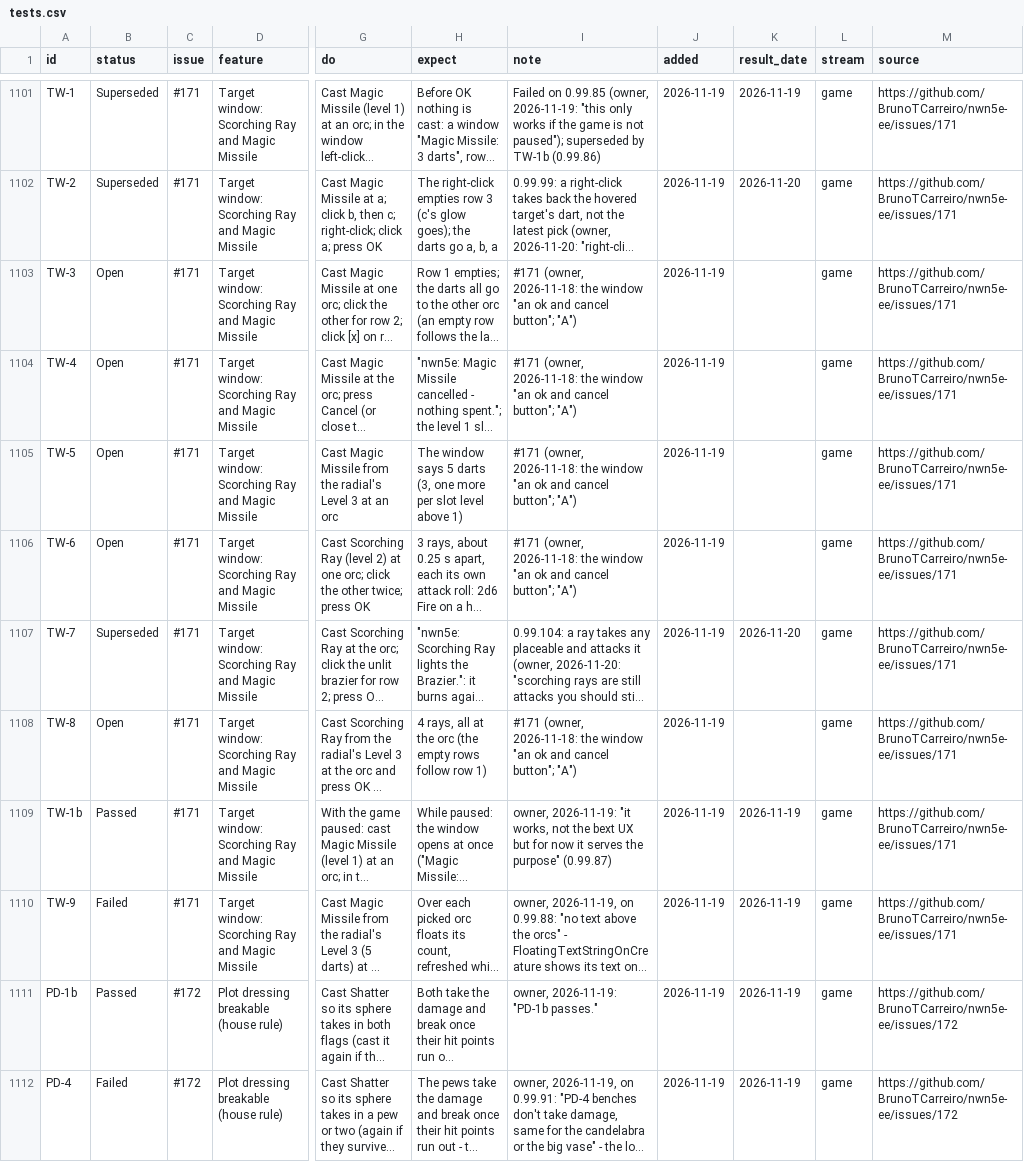
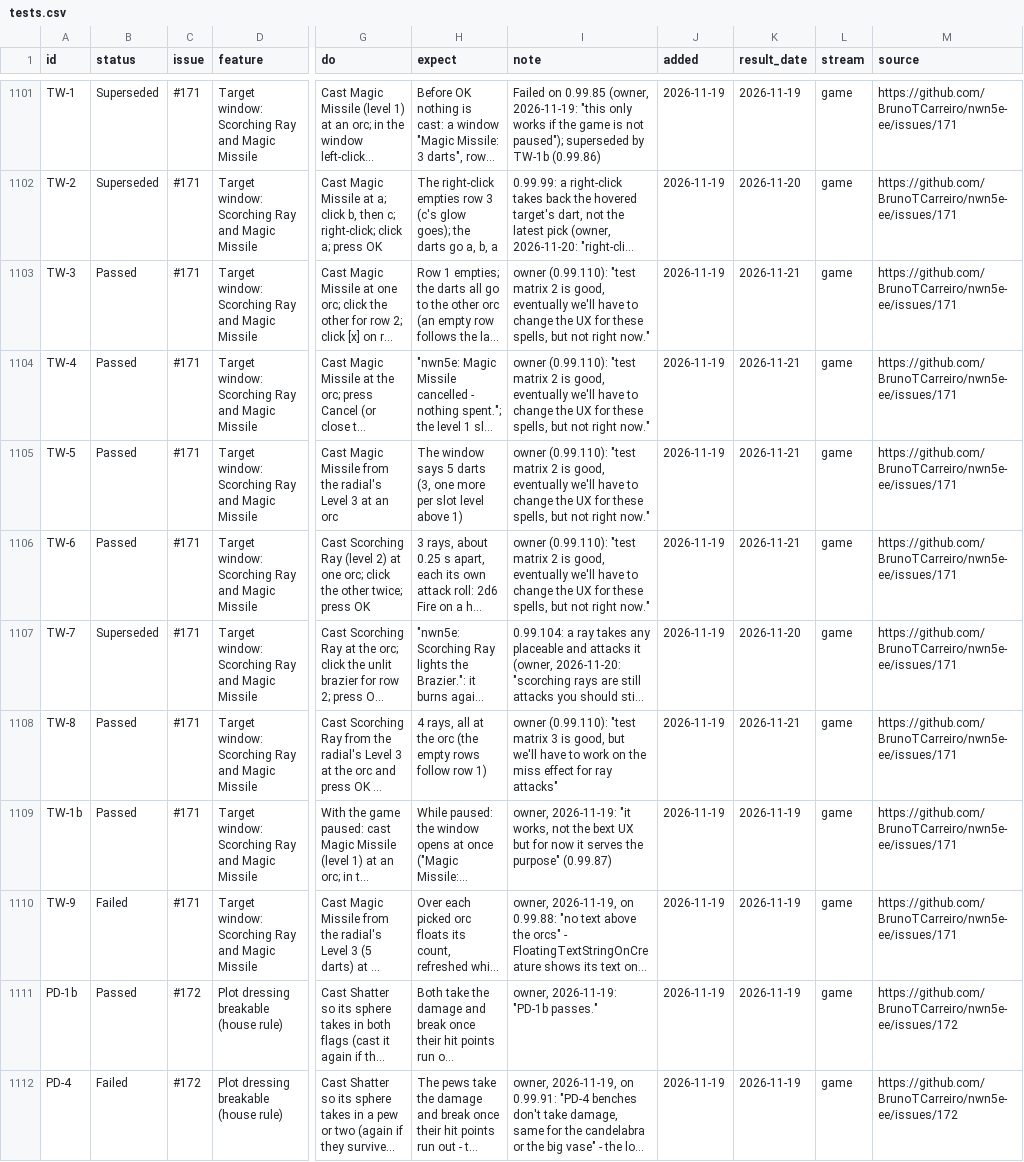
Before and after one commit to BrunoTCarreiro/nwn5e-ee, a CSV file: docs/tests.csv, drawn as a sheet; only a part is shown, gaps mark what is left out; long unchanged cells end in …; the diff covers the shown part only; the diff names each change by its address in the sheet, - before the commit and + after, or states it on an @@ line.

```diff
--- a/docs/tests.csv
+++ b/docs/tests.csv
-B1103:B1106 (status): Open
+B1103:B1106 (status): Passed
-I1103:I1106 (note): #171 (owner, 2026-11-18: the window "an ok and cancel button"; "A")
+I1103:I1106 (note): owner (0.99.110): "test matrix 2 is good, eventually we'll have to change the UX for these spells, but not right now."
-K1103:K1106 (result_date): (empty)
+K1103:K1106 (result_date): 2026-11-21
-B1108 (status): Open
+B1108 (status): Passed
-I1108 (note): #171 (owner, 2026-11-18: the window "an ok and cancel button"; "A")
+I1108 (note): owner (0.99.110): "test matrix 3 is good, but we'll have to work on the miss effect for ray attacks"
-K1108 (result_date): (empty)
+K1108 (result_date): 2026-11-21
```
Also changed, not shown: 40 edited cells elsewhere in this file.
